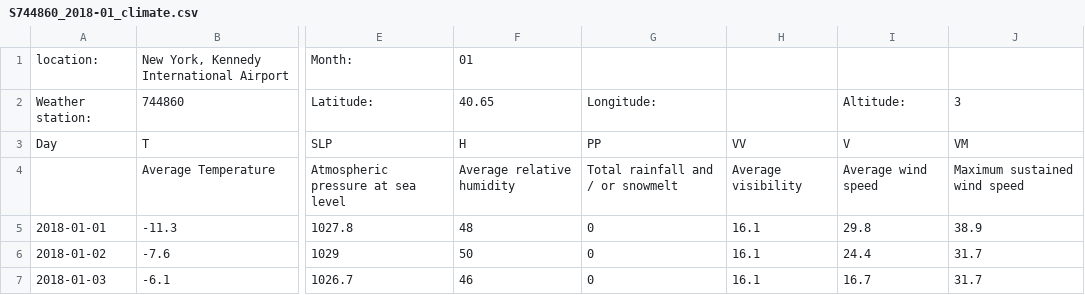
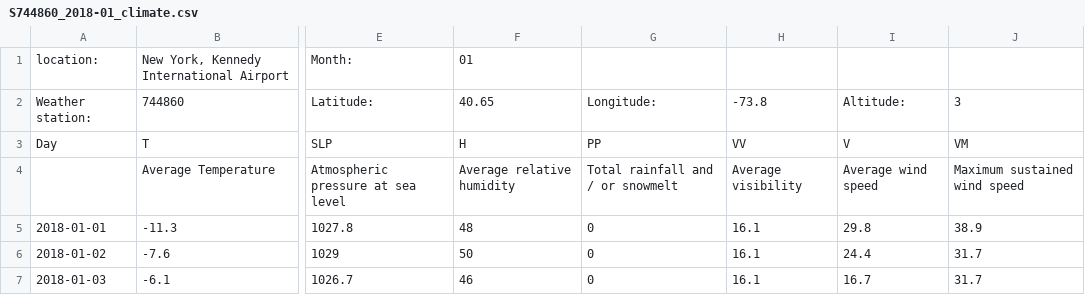
Before and after one commit to VShawn/tutiempo_crawler, a CSV file: samples/S744860_2018-01_climate.csv, drawn as a sheet; only a part is shown, gaps mark what is left out; the diff names each change by its address in the sheet, - before the commit and + after, or states it on an @@ line.

```diff
--- a/samples/S744860_2018-01_climate.csv
+++ b/samples/S744860_2018-01_climate.csv
-H2: (empty)
+H2: -73.8
```
Also changed, not shown: samples/S744860_2018_climate.csv, 1 other file.
